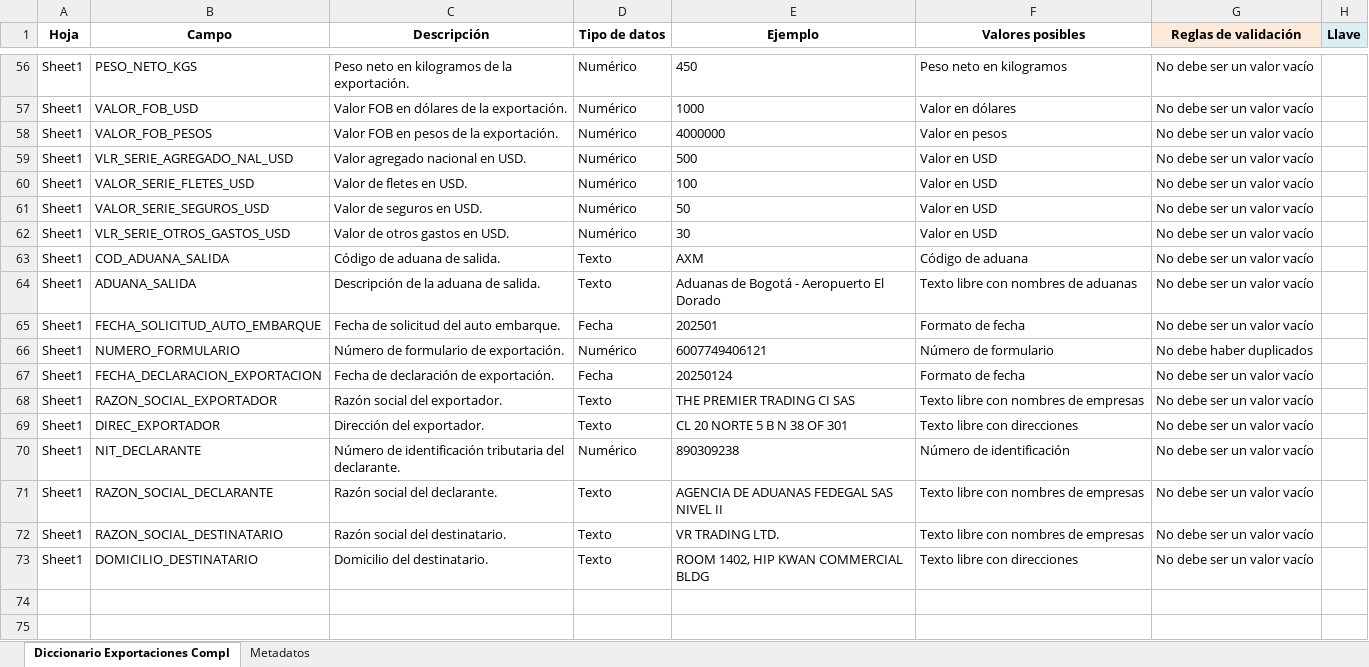
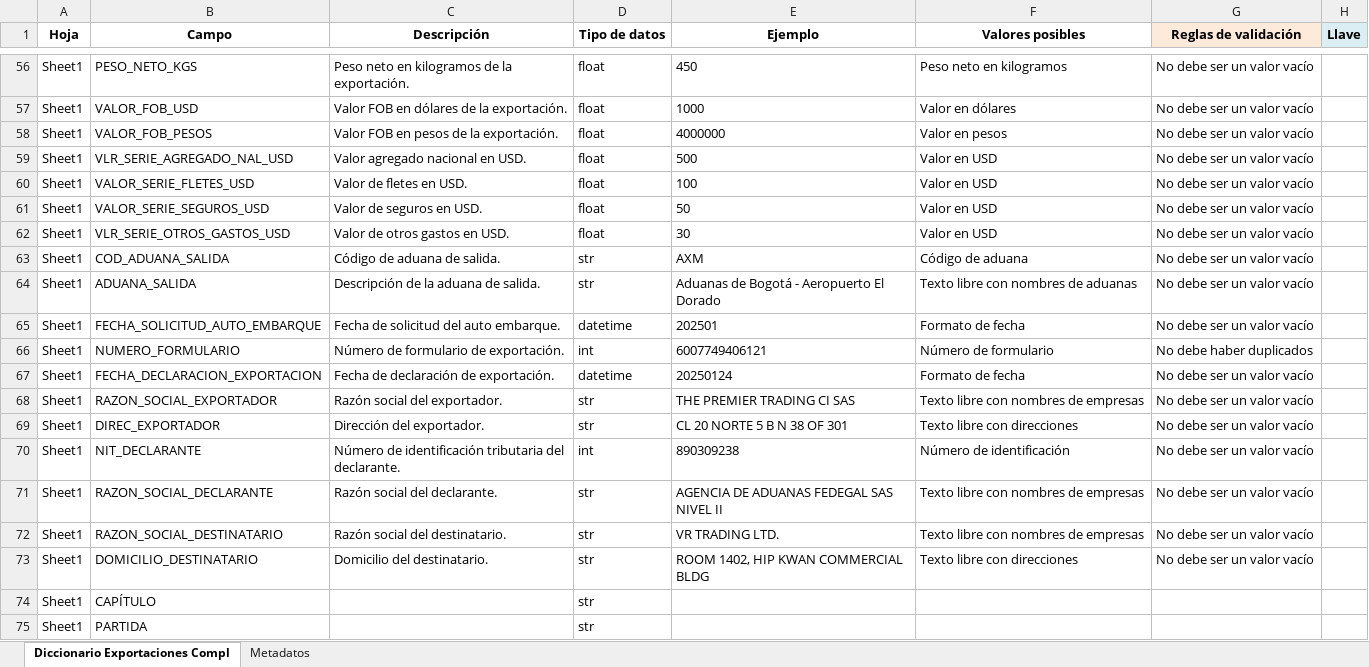
Before and after one commit to AlejoPerez98/TDG, an Excel workbook: Catalogo de datos/Tabla de Hechos.xlsx, sheet Diccionario Exportaciones Compl, drawn as a sheet; only a part is shown, gaps mark what is left out; values as stored, in another font and other column widths than the file's, no borders; the diff covers the shown part only; the diff names each change by its address in the sheet, - before the commit and + after, or states it on an @@ line.

```diff
--- a/Catalogo de datos/Tabla de Hechos.xlsx (sheet Diccionario Exportaciones Compl)
+++ b/Catalogo de datos/Tabla de Hechos.xlsx (sheet Diccionario Exportaciones Compl)
-D56:D62 (Tipo de datos): Numérico
+D56:D62 (Tipo de datos): float
-D63:D64 (Tipo de datos): Texto
+D63:D64 (Tipo de datos): str
-D65 (Tipo de datos): Fecha
+D65 (Tipo de datos): datetime
-D66 (Tipo de datos): Numérico
+D66 (Tipo de datos): int
-D67 (Tipo de datos): Fecha
+D67 (Tipo de datos): datetime
-D68:D69 (Tipo de datos): Texto
+D68:D69 (Tipo de datos): str
-D70 (Tipo de datos): Numérico
+D70 (Tipo de datos): int
-D71:D73 (Tipo de datos): Texto
+D71:D73 (Tipo de datos): str
+row 74: Sheet1 | CAPÍTULO |  | str
+row 75: Sheet1 | PARTIDA |  | str
```
Also changed, not shown: 54 edited cells elsewhere in this sheet, Catalogo de datos/Tablas de Dimensiones.xlsx, 6 other files.
